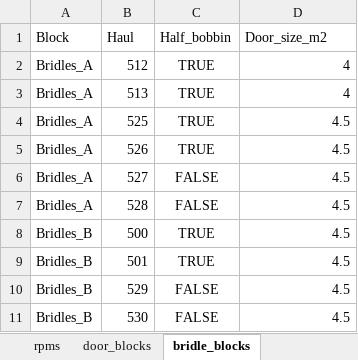
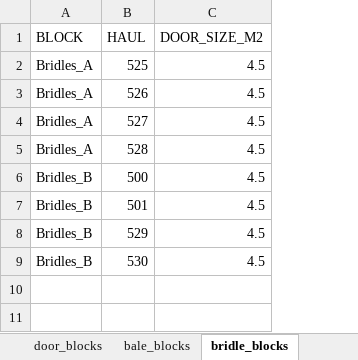
Before and after one commit to afsc-gap-products/trawlmetrics, an Excel workbook: analysis/gear_testing_2026/data/2026_gear_testing_haul_log.xlsx, sheet bridle_blocks, drawn as a sheet; values as stored, in another font and other column widths than the file's, no borders; removed rows and columns are numbered as before the commit, all else as after; the diff names each change by its address in the sheet, - before the commit and + after, or states it on an @@ line.

```diff
--- a/analysis/gear_testing_2026/data/2026_gear_testing_haul_log.xlsx (sheet bridle_blocks)
+++ b/analysis/gear_testing_2026/data/2026_gear_testing_haul_log.xlsx (sheet bridle_blocks)
+sheet tab: bale_blocks
-column C, rows 4-11: TRUE | TRUE | FALSE | FALSE | TRUE | TRUE | FALSE | FALSE
-row 1: Block | Haul | Half_bobbin | Door_size_m2
-row 2: Bridles_A | 512 | TRUE | 4
-row 3: Bridles_A | 513 | TRUE | 4
+row 1: BLOCK | HAUL | DOOR_SIZE_M2
```
Also changed, not shown: sheet door_blocks, sheet treatments, 11 other files.
